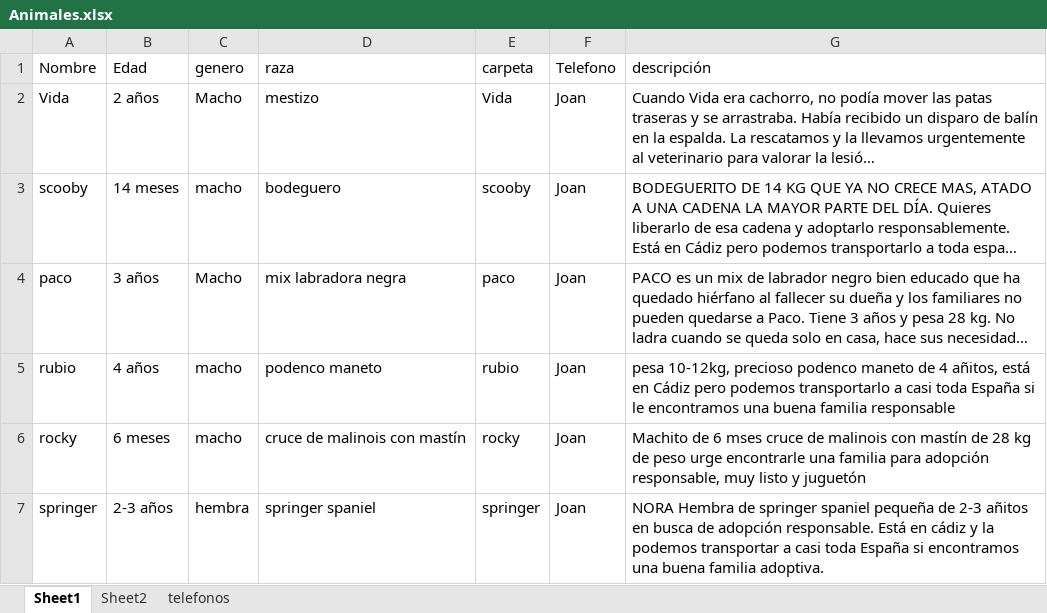
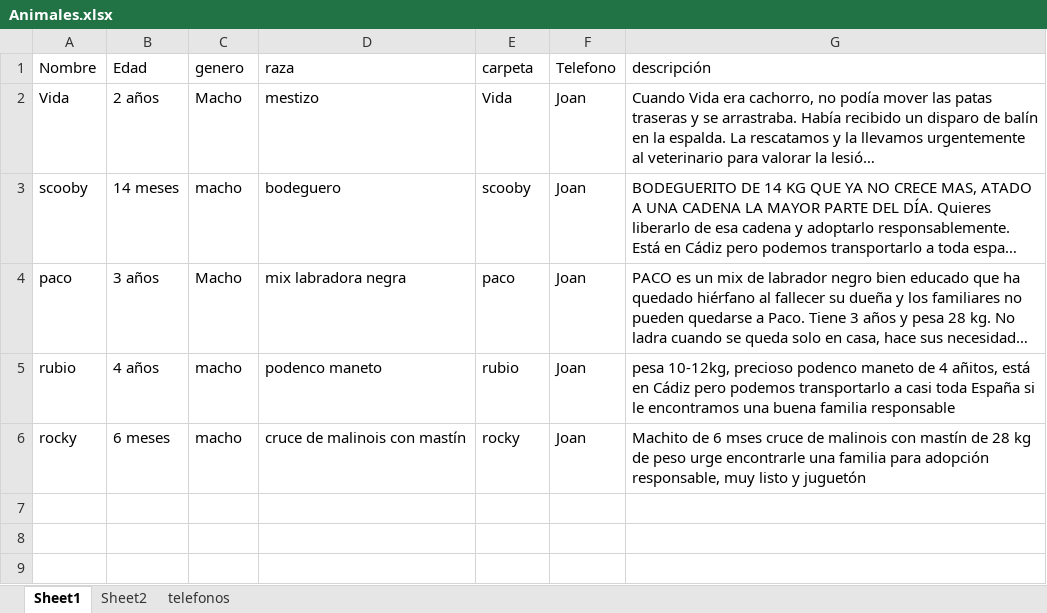
Before and after one commit to joisor1/asociacionalmasbellas.github.io, an Excel workbook: assets/database/Animales.xlsx, sheet Sheet1, drawn as a sheet; long unchanged cells end in …; values as stored, in another font and other column widths than the file's, no borders; the diff names each change by its address in the sheet, - before the commit and + after, or states it on an @@ line.

Commit message:
Joan

```diff
--- a/assets/database/Animales.xlsx (sheet Sheet1)
+++ b/assets/database/Animales.xlsx (sheet Sheet1)
-row 7: springer | 2-3 años | hembra | springer spaniel | springer | Joan | NORA Hembra de springer spaniel pequeña de 2-3 añitos en busca de adopción responsable. Está en cádiz y la podemos transportar a casi toda España si encontramos una buena familia adoptiva.
```
Also changed, not shown: sheet Sheet2.
